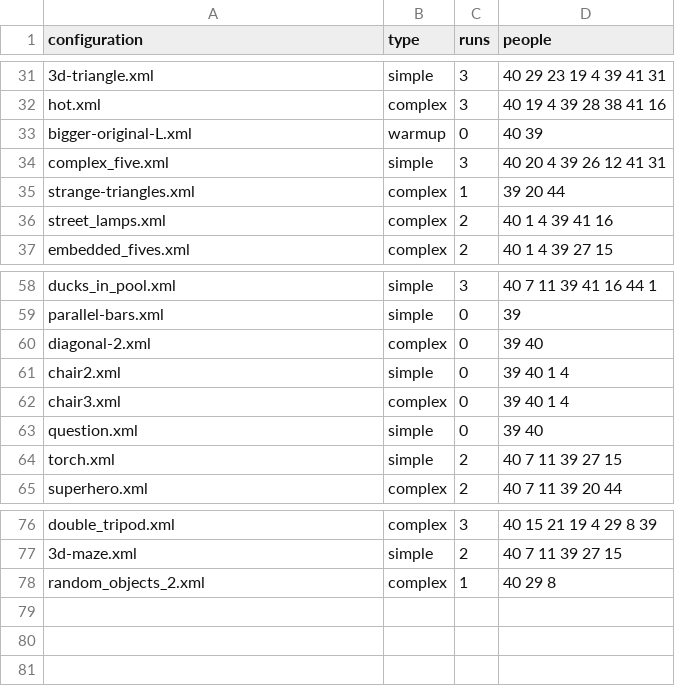
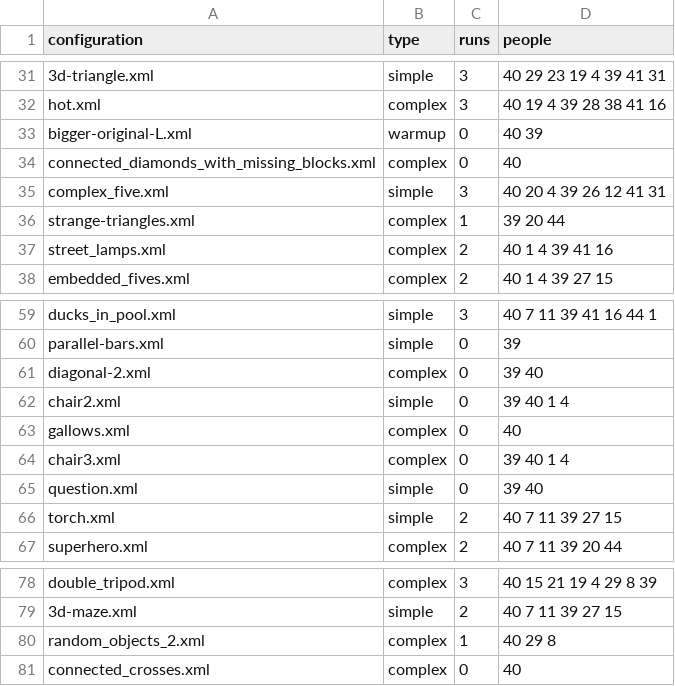
Before and after one commit to prashant-jayan21/minecraft-dialogue, a CSV file: build/install/Python_Examples/configs_db.csv, drawn as a sheet; only a part is shown, gaps mark what is left out.

Commit message:
chore: Update configs db with new configs

```diff
--- a/build/install/Python_Examples/configs_db.csv
+++ b/build/install/Python_Examples/configs_db.csv
@@ -33,2 +33,3 @@ hot.xml,complex,3,40 19 4 39 28 38 41 16
 bigger-original-L.xml,warmup,0,40 39
+connected_diamonds_with_missing_blocks.xml,complex,0,40
 complex_five.xml,simple,3,40 20 4 39 26 12 41 31
@@ -61,2 +62,3 @@ diagonal-2.xml,complex,0,39 40
 chair2.xml,simple,0,39 40 1 4
+gallows.xml,complex,0,40
 chair3.xml,complex,0,39 40 1 4
@@ -78 +80,2 @@ double_tripod.xml,complex,3,40 15 21 19 4 29 8 39
 random_objects_2.xml,complex,1,40 29 8
+connected_crosses.xml,complex,0,40
```
